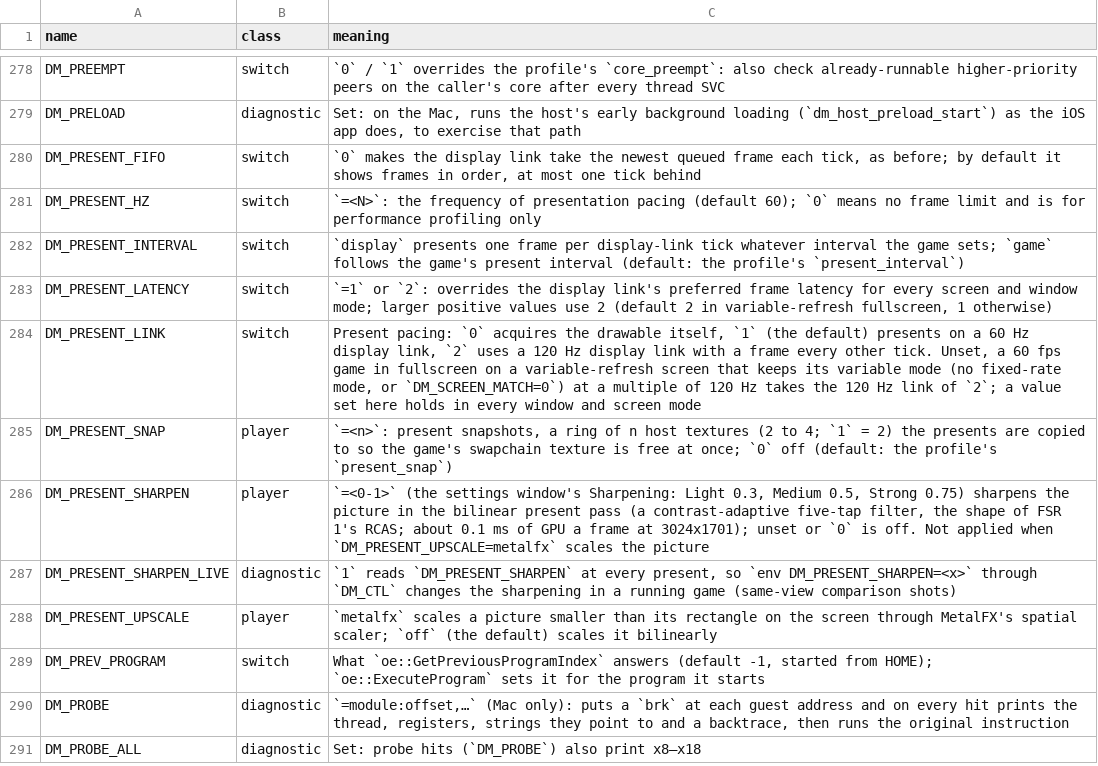
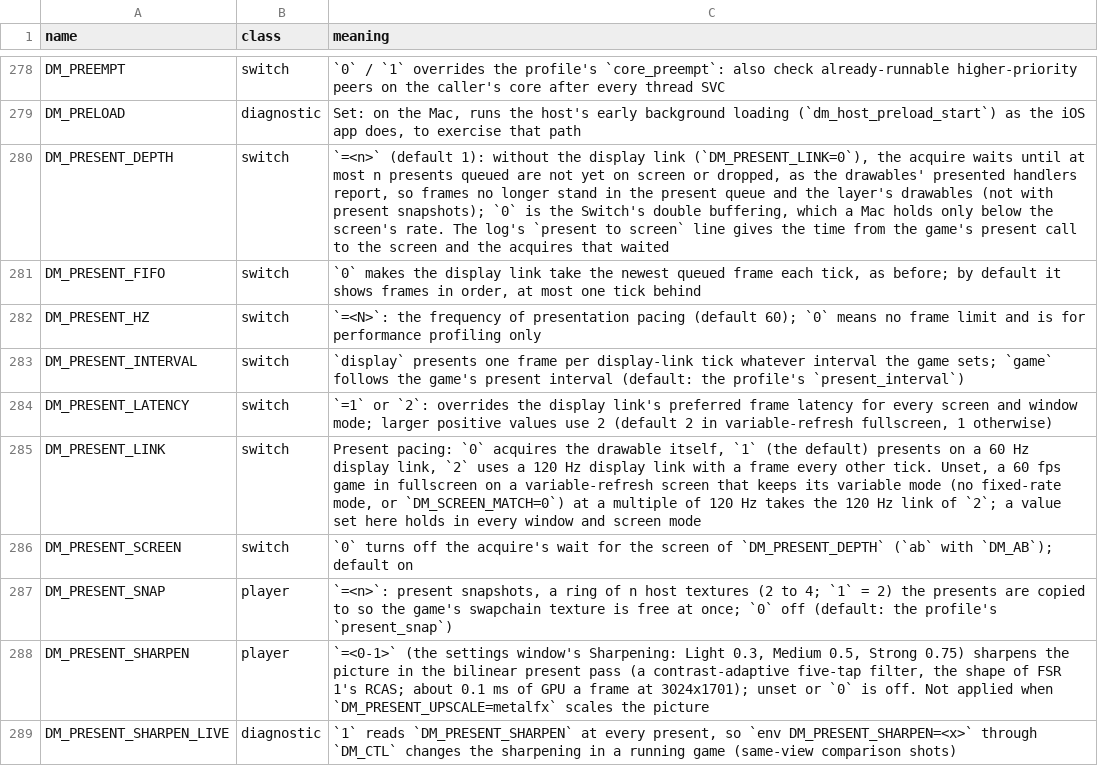
Before and after one commit to neko973/nxnative, a TSV file: docs/env_switches.tsv, drawn as a sheet; only a part is shown, gaps mark what is left out; the shorter side is filled out with more unchanged rows; the diff names each change by its address in the sheet, - before the commit and + after, or states it on an @@ line.

```diff
--- a/docs/env_switches.tsv
+++ b/docs/env_switches.tsv
+row 280: DM_PRESENT_DEPTH | switch | `=<n>` (default 1): without the display link (`DM_PRESENT_LINK=0`), the acquire waits until at most n presents queued are not yet on screen or dropped, as the drawables' presented handlers report, so frames no longer stand in the present queue and the layer's drawables (not with present snapshots); `0` is the Switch's double buffering, which a Mac holds only below the screen's rate. The log's `present to screen` line gives the time from the game's present call to the screen and the acquires that waited
+row 286: DM_PRESENT_SCREEN | switch | `0` turns off the acquire's wait for the screen of `DM_PRESENT_DEPTH` (`ab` with `DM_AB`); default on
```
Also changed, not shown: 5 other files.
